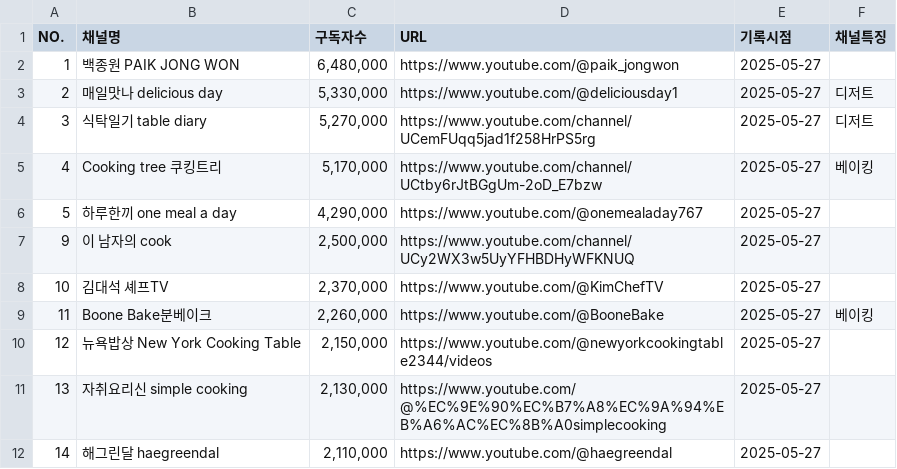
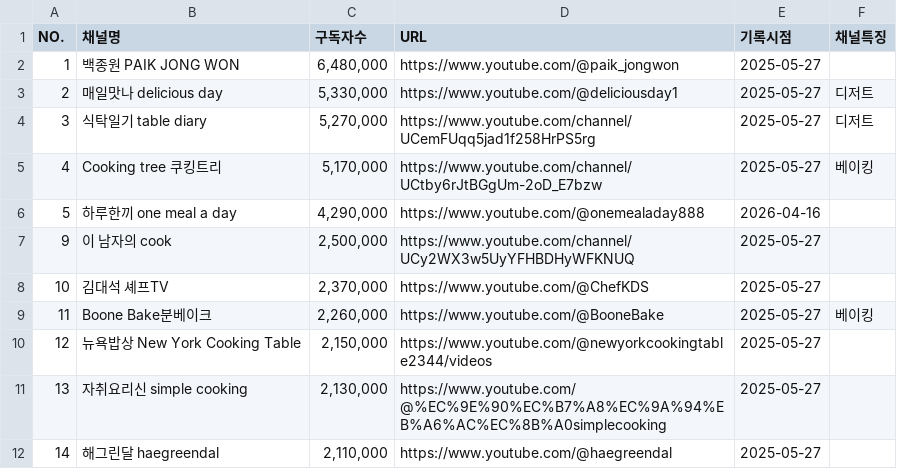
Before and after one commit to nahyejin/RefrigeratorCode, a CSV file: frontend/public/YouTube_Cooking_influencer.csv, drawn as a sheet; only a part is shown.

```diff
--- a/frontend/public/YouTube_Cooking_influencer.csv
+++ b/frontend/public/YouTube_Cooking_influencer.csv
@@ -5,5 +5,5 @@
 4,Cooking tree 쿠킹트리,"5,170,000",https://www.youtube.com/channel/UCtby6rJtBGgUm-2oD_E7bzw  ,2025-05-27,베이킹
-5,하루한끼 one meal a day,"4,290,000",https://www.youtube.com/@onemealaday767,2025-05-27,
+5,하루한끼 one meal a day,"4,290,000",https://www.youtube.com/@onemealaday888,2026-04-16,
 9,이 남자의 cook,"2,500,000",https://www.youtube.com/channel/UCy2WX3w5UyYFHBDHyWFKNUQ,2025-05-27,
-10,김대석 셰프TV,"2,370,000",https://www.youtube.com/@KimChefTV,2025-05-27,
+10,김대석 셰프TV,"2,370,000",https://www.youtube.com/@ChefKDS,2025-05-27,
 11,Boone Bake분베이크,"2,260,000",https://www.youtube.com/@BooneBake,2025-05-27,베이킹
```
Also changed, not shown: 8 other files.
